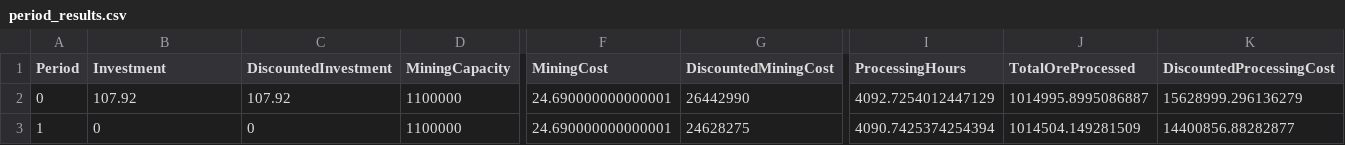
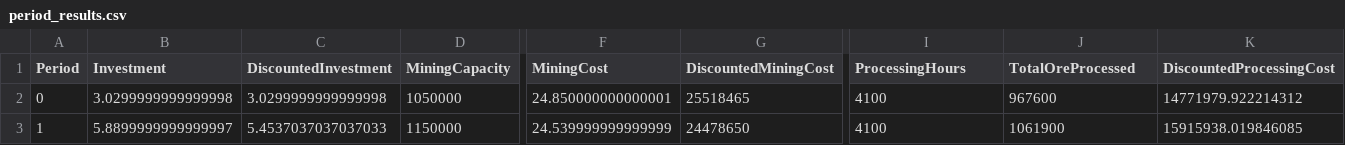
Before and after one commit to Eltosergi/mineplan-capacity-optimization, a CSV file: framework/sensor/period_results.csv, drawn as a sheet; only a part is shown, gaps mark what is left out; the diff covers the shown part only; the diff names each change by its address in the sheet, - before the commit and + after, or states it on an @@ line.

Commit message:
Add: new result

```diff
--- a/framework/sensor/period_results.csv
+++ b/framework/sensor/period_results.csv
-B2 (Investment): 107.92
+B2 (Investment): 3.0299999999999998
-C2 (DiscountedInvestment): 107.92
+C2 (DiscountedInvestment): 3.0299999999999998
-D2 (MiningCapacity): 1100000
+D2 (MiningCapacity): 1050000
-F2 (MiningCost): 24.690000000000001
+F2 (MiningCost): 24.850000000000001
-G2 (DiscountedMiningCost): 26442990
+G2 (DiscountedMiningCost): 25518465
-I2 (ProcessingHours): 4092.7254012447129
+I2 (ProcessingHours): 4100
-J2 (TotalOreProcessed): 1014995.8995086887
+J2 (TotalOreProcessed): 967600
-K2 (DiscountedProcessingCost): 15628999.296136279
+K2 (DiscountedProcessingCost): 14771979.922214312
-B3 (Investment): 0
+B3 (Investment): 5.8899999999999997
-C3 (DiscountedInvestment): 0
+C3 (DiscountedInvestment): 5.4537037037037033
-D3 (MiningCapacity): 1100000
+D3 (MiningCapacity): 1150000
-F3 (MiningCost): 24.690000000000001
+F3 (MiningCost): 24.539999999999999
-G3 (DiscountedMiningCost): 24628275
+G3 (DiscountedMiningCost): 24478650
-I3 (ProcessingHours): 4090.7425374254394
+I3 (ProcessingHours): 4100
-J3 (TotalOreProcessed): 1014504.149281509
+J3 (TotalOreProcessed): 1061900
-K3 (DiscountedProcessingCost): 14400856.88282877
+K3 (DiscountedProcessingCost): 15915938.019846085
```
Also changed, not shown: 71 edited cells elsewhere in this file, sensor/period_results.csv, 15 other files.
